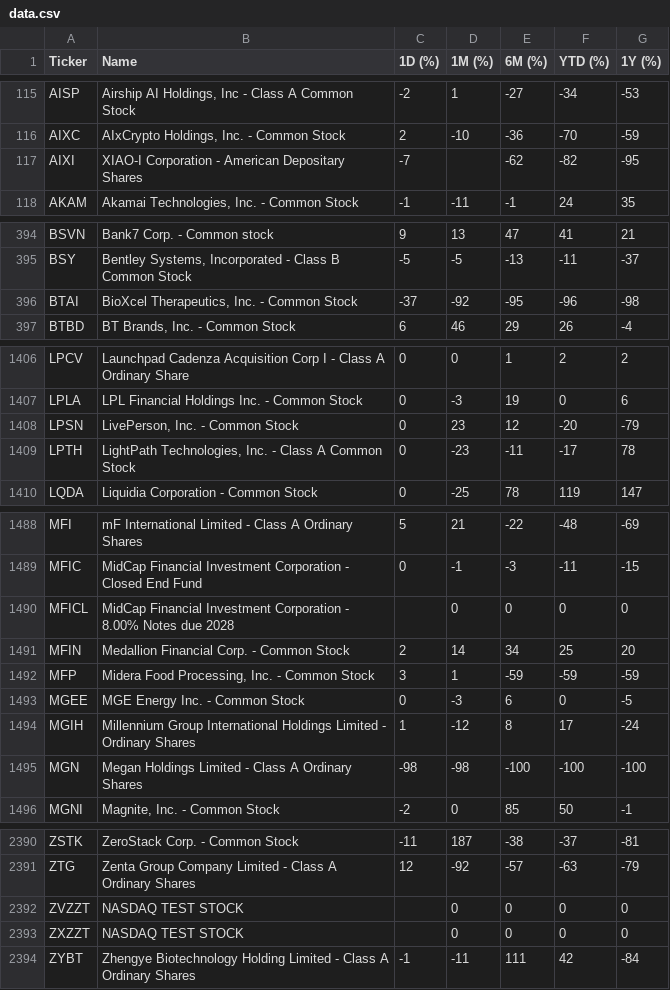
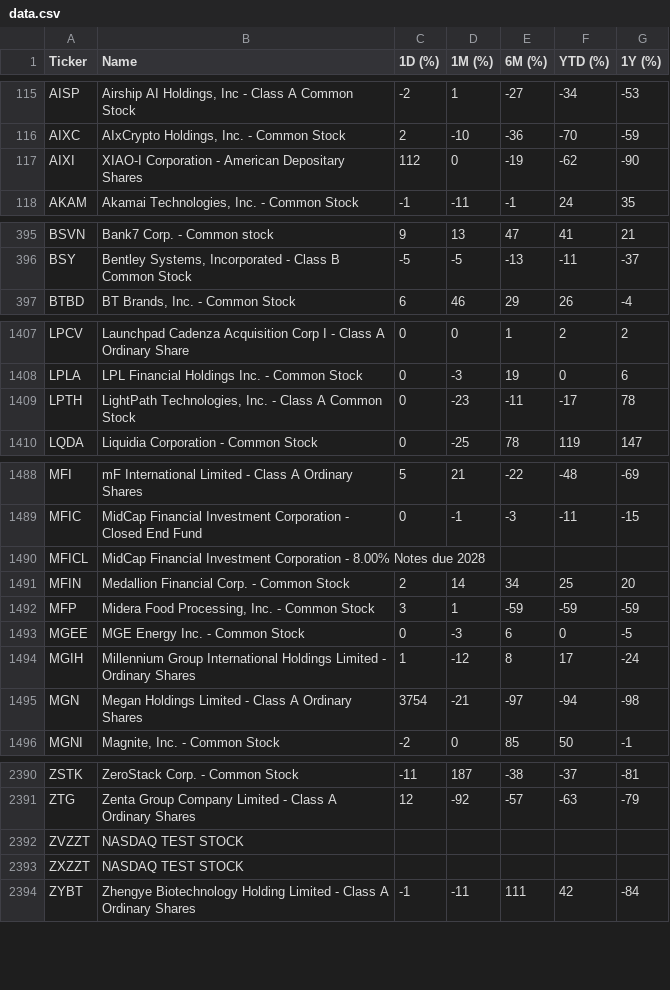
Before and after one commit to ichi-369/nasdaq-performance, a CSV file: data/data.csv, drawn as a sheet; only a part is shown, gaps mark what is left out; the diff covers the shown part only.

```diff
--- a/data/data.csv
+++ b/data/data.csv
@@ -116,3 +116,3 @@ AISP,"Airship AI Holdings, Inc - Class A Common Stock",-2,1,-27,-34,-53
 AIXC,"AIxCrypto Holdings, Inc. - Common Stock",2,-10,-36,-70,-59
-AIXI,XIAO-I Corporation - American Depositary Shares,-7,,-62,-82,-95
+AIXI,XIAO-I Corporation - American Depositary Shares,112,0,-19,-62,-90
 AKAM,"Akamai Technologies, Inc. - Common Stock",-1,-11,-1,24,35
@@ -395,3 +396,2 @@ BSVN,Bank7 Corp. - Common stock,9,13,47,41,21
 BSY,"Bentley Systems, Incorporated - Class B Common Stock",-5,-5,-13,-11,-37
-BTAI,"BioXcel Therapeutics, Inc. - Common Stock",-37,-92,-95,-96,-98
 BTBD,"BT Brands, Inc. - Common Stock",6,46,29,26,-4
@@ -1407,3 +1408,2 @@ LPCV,Launchpad Cadenza Acquisition Corp I - Class A Ordinary Share,0,0,1,2,2
 LPLA,LPL Financial Holdings Inc. - Common Stock,0,-3,19,0,6
-LPSN,"LivePerson, Inc. - Common Stock",0,23,12,-20,-79
 LPTH,"LightPath Technologies, Inc. - Class A Common Stock",0,-23,-11,-17,78
@@ -1489,3 +1489,3 @@ MFI,mF International Limited - Class A Ordinary Shares,5,21,-22,-48,-69
 MFIC,MidCap Financial Investment Corporation - Closed End Fund,0,-1,-3,-11,-15
-MFICL,MidCap Financial Investment Corporation - 8.00% Notes due 2028,,0,0,0,0
+MFICL,MidCap Financial Investment Corporation - 8.00% Notes due 2028,,,,,
 MFIN,Medallion Financial Corp. - Common Stock,2,14,34,25,20
@@ -1494,3 +1494,3 @@ MGEE,MGE Energy Inc. - Common Stock,0,-3,6,0,-5
 MGIH,Millennium Group International Holdings Limited - Ordinary Shares,1,-12,8,17,-24
-MGN,Megan Holdings Limited - Class A Ordinary Shares,-98,-98,-100,-100,-100
+MGN,Megan Holdings Limited - Class A Ordinary Shares,3754,-21,-97,-94,-98
 MGNI,"Magnite, Inc. - Common Stock",-2,0,85,50,-1
@@ -2391,4 +2391,4 @@ ZSTK,ZeroStack Corp. - Common Stock,-11,187,-38,-37,-81
 ZTG,Zenta Group Company Limited - Class A Ordinary Shares,12,-92,-57,-63,-79
-ZVZZT,NASDAQ TEST STOCK,,0,0,0,0
-ZXZZT,NASDAQ TEST STOCK,,0,0,0,0
+ZVZZT,NASDAQ TEST STOCK,,,,,
+ZXZZT,NASDAQ TEST STOCK,,,,,
 ZYBT,Zhengye Biotechnology Holding Limited - Class A Ordinary Shares,-1,-11,111,42,-84
```
Also changed, not shown: 2 added rows and 40 edited cells elsewhere in this file.
